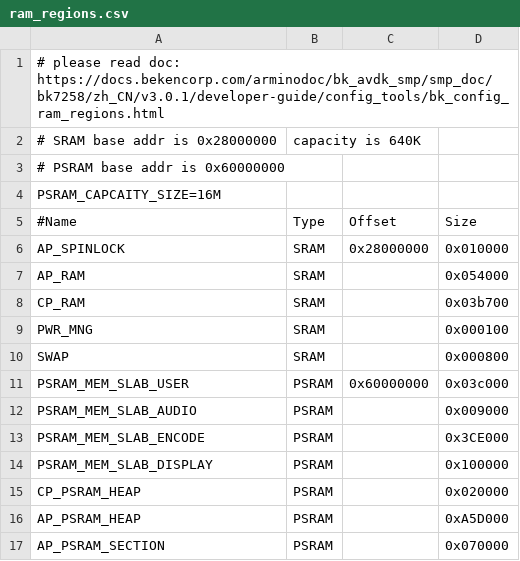
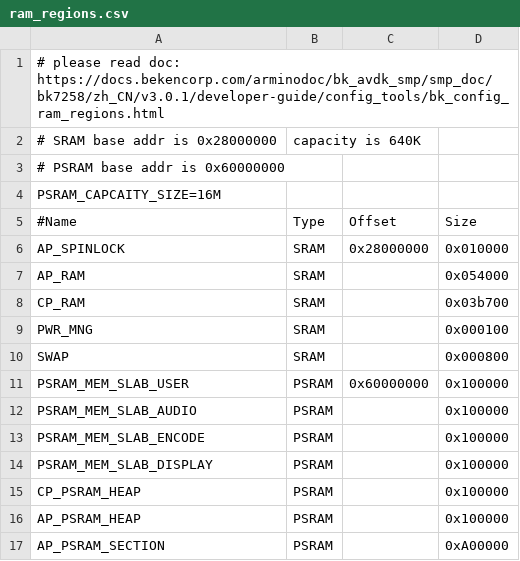
Before and after one commit to YevhenKx86/sample_code_oct, a CSV file: partitions/bk7258/ram_regions.csv, drawn as a sheet.

```diff
--- a/partitions/bk7258/ram_regions.csv
+++ b/partitions/bk7258/ram_regions.csv
@@ -10,8 +10,8 @@ PWR_MNG,                 SRAM,           , 0x000100
 SWAP,                    SRAM,           , 0x000800
-PSRAM_MEM_SLAB_USER,    PSRAM, 0x60000000, 0x03c000
-PSRAM_MEM_SLAB_AUDIO,   PSRAM,           , 0x009000
-PSRAM_MEM_SLAB_ENCODE,  PSRAM,           , 0x3CE000
+PSRAM_MEM_SLAB_USER,    PSRAM, 0x60000000, 0x100000
+PSRAM_MEM_SLAB_AUDIO,   PSRAM,           , 0x100000
+PSRAM_MEM_SLAB_ENCODE,  PSRAM,           , 0x100000
 PSRAM_MEM_SLAB_DISPLAY, PSRAM,           , 0x100000
-CP_PSRAM_HEAP,          PSRAM,           , 0x020000
-AP_PSRAM_HEAP,          PSRAM,           , 0xA5D000
-AP_PSRAM_SECTION,       PSRAM,           , 0x070000
+CP_PSRAM_HEAP,          PSRAM,           , 0x100000
+AP_PSRAM_HEAP,          PSRAM,           , 0x100000
+AP_PSRAM_SECTION,       PSRAM,           , 0xA00000
```
Also changed, not shown: partitions/bk7258/auto_partitions.csv, 10 other files.
